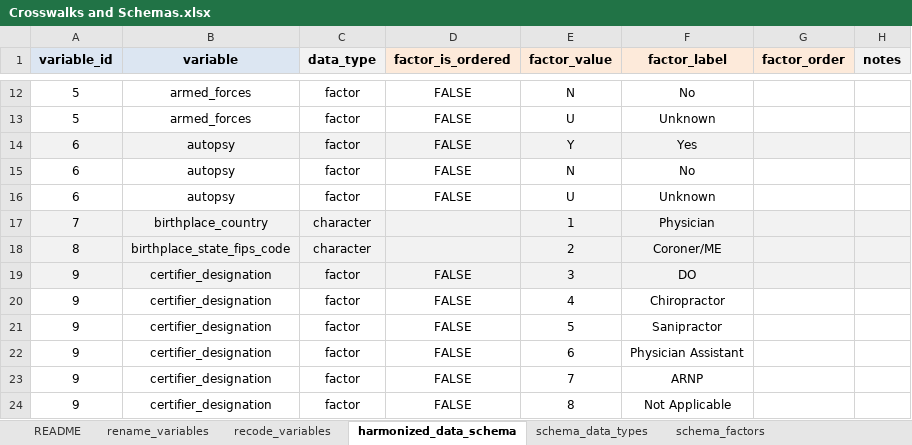
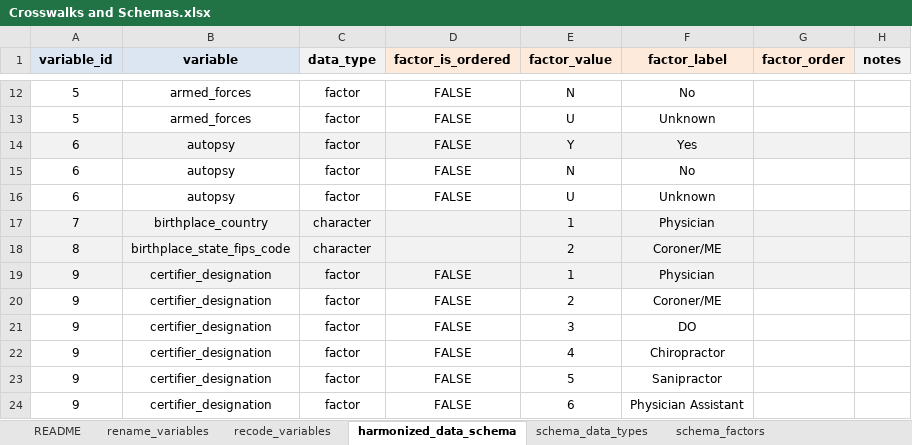
Before and after one commit to WA-LHJ-Analytic-Resources/WA-DOH-CHS-Death-Files-ETL, an Excel workbook: Resources/Crosswalks and Schemas.xlsx, sheet harmonized_data_schema, drawn as a sheet; only a part is shown, gaps mark what is left out; the shorter side is filled out with more unchanged rows; values as stored, in another font and other column widths than the file's, no borders; addresses are those after the commit; the diff names each change by its address in the sheet, - before the commit and + after, or states it on an @@ line.

Commit message:
Add missing values in harmonized_data_schema

```diff
--- a/Resources/Crosswalks and Schemas.xlsx (sheet harmonized_data_schema)
+++ b/Resources/Crosswalks and Schemas.xlsx (sheet harmonized_data_schema)
+row 19: 9 | certifier_designation | factor | FALSE | 1 | Physician
+row 20: 9 | certifier_designation | factor | FALSE | 2 | Coroner/ME
-A21:H21 fill: #F2F2F2
+A21:H21 fill: none
```
Also changed, not shown: sheet schema_factors.
